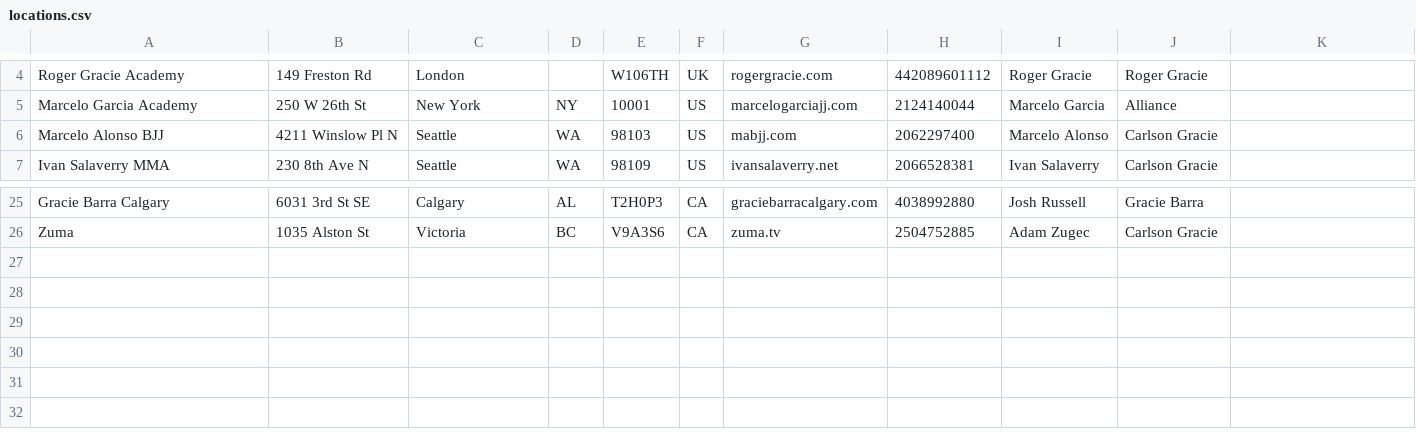
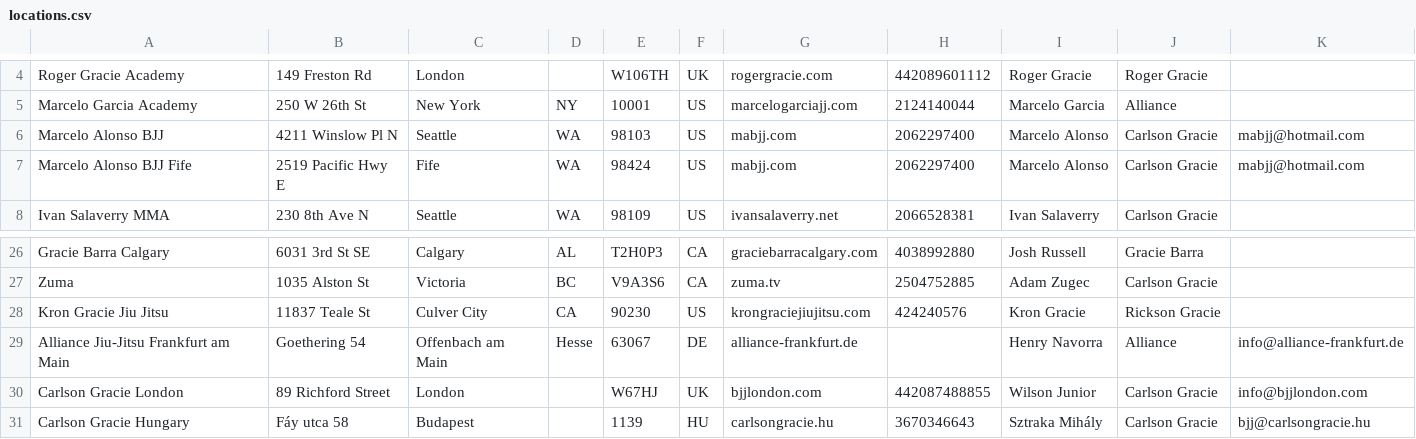
Before and after one commit to evaniainbrooks/bjjmapper, a CSV file: db/locations.csv, drawn as a sheet; only a part is shown, gaps mark what is left out.

Commit message:
More locations

```diff
--- a/db/locations.csv
+++ b/db/locations.csv
@@ -5,3 +5,4 @@ Roger Gracie Academy,149 Freston Rd,London,,W106TH,UK,rogergracie.com,4420896011
 Marcelo Garcia Academy,250 W 26th St,New York,NY,10001,US,marcelogarciajj.com,2124140044,Marcelo Garcia,Alliance,
-Marcelo Alonso BJJ,4211 Winslow Pl N,Seattle,WA,98103,US,mabjj.com,2062297400,Marcelo Alonso,Carlson Gracie,
+Marcelo Alonso BJJ,4211 Winslow Pl N,Seattle,WA,98103,US,mabjj.com,2062297400,Marcelo Alonso,Carlson Gracie,mabjj@hotmail.com
+Marcelo Alonso BJJ Fife,2519 Pacific Hwy E,Fife,WA,98424,US,mabjj.com,2062297400,Marcelo Alonso,Carlson Gracie,mabjj@hotmail.com
 Ivan Salaverry MMA,230 8th Ave N,Seattle,WA,98109,US,ivansalaverry.net,2066528381,Ivan Salaverry,Carlson Gracie,
@@ -26 +27,5 @@ Gracie Barra Calgary,6031 3rd St SE,Calgary,AL,T2H0P3,CA,graciebarracalgary.com,
 Zuma,1035 Alston St,Victoria,BC,V9A3S6,CA,zuma.tv,2504752885,Adam Zugec,Carlson Gracie,
+Kron Gracie Jiu Jitsu,11837 Teale St,Culver City,CA,90230,US,krongraciejiujitsu.com,424240576,Kron Gracie,Rickson Gracie,
+Alliance Jiu-Jitsu Frankfurt am Main,Goethering 54,Offenbach am Main,Hesse,63067,DE,alliance-frankfurt.de,,Henry Navorra,Alliance,info@alliance-frankfurt.de
+Carlson Gracie London,89 Richford Street,London,,W67HJ,UK,bjjlondon.com,442087488855,Wilson Junior,Carlson Gracie,info@bjjlondon.com
+Carlson Gracie Hungary,Fáy utca 58,Budapest,,1139,HU,carlsongracie.hu,3670346643,Sztraka Mihály,Carlson Gracie,bjj@carlsongracie.hu
```
